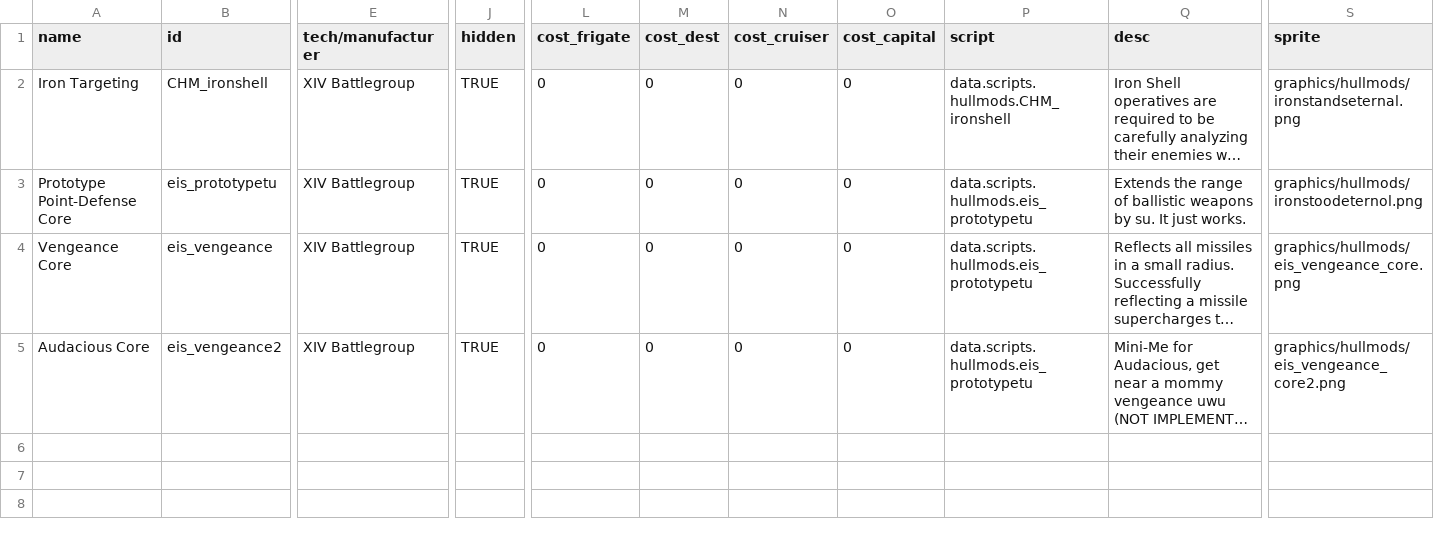
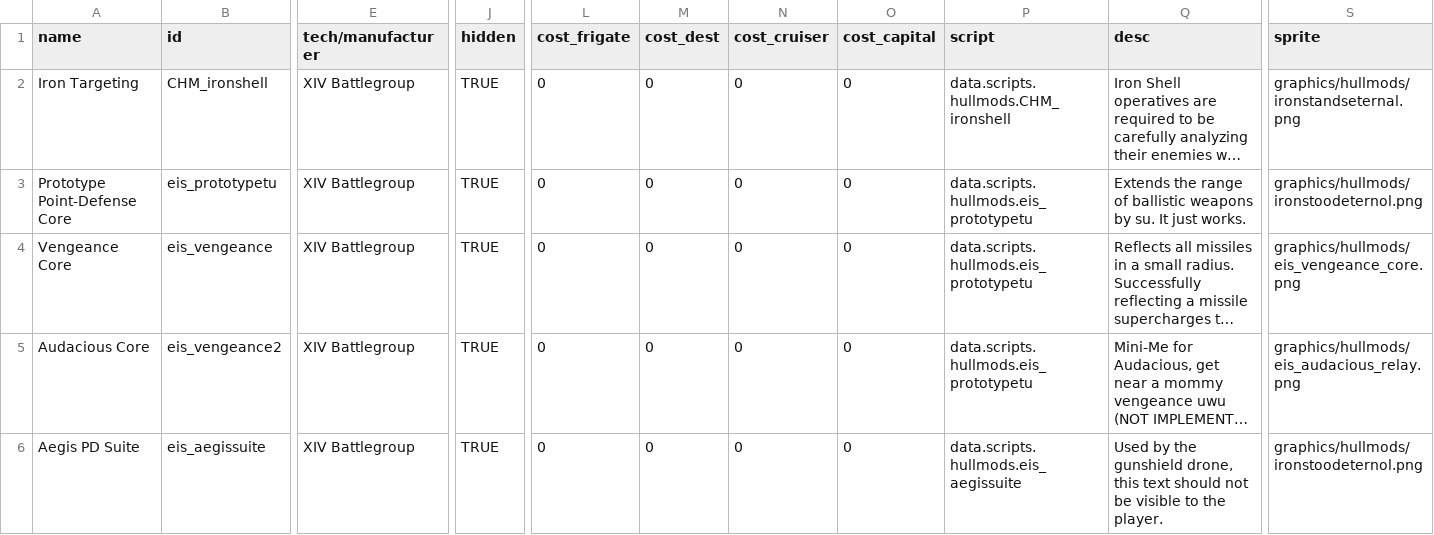
Before and after one commit to TechpriestEnginseer/solid-winner4, a CSV file: data/hullmods/hull_mods.csv, drawn as a sheet; only a part is shown, gaps mark what is left out; long unchanged cells end in …; rows hold the shown columns only; the diff names each change by its address in the sheet, - before the commit and + after, or states it on an @@ line.

```diff
--- a/data/hullmods/hull_mods.csv
+++ b/data/hullmods/hull_mods.csv
-S5 (sprite): graphics/hullmods/eis_vengeance_core2.png
+S5 (sprite): graphics/hullmods/eis_audacious_relay.png
+row 6: Aegis PD Suite | eis_aegissuite | XIV Battlegroup | TRUE | 0 | 0 | 0 | 0 | data.scripts.hullmods.eis_aegissuite | Used by the gunshield drone, this text should not be visible to the player. | graphics/hullmods/ironstoodeternol.png
```
Also changed, not shown: data/hulls/ship_data.csv, data/hulls/wing_data.csv, 4 other files.
